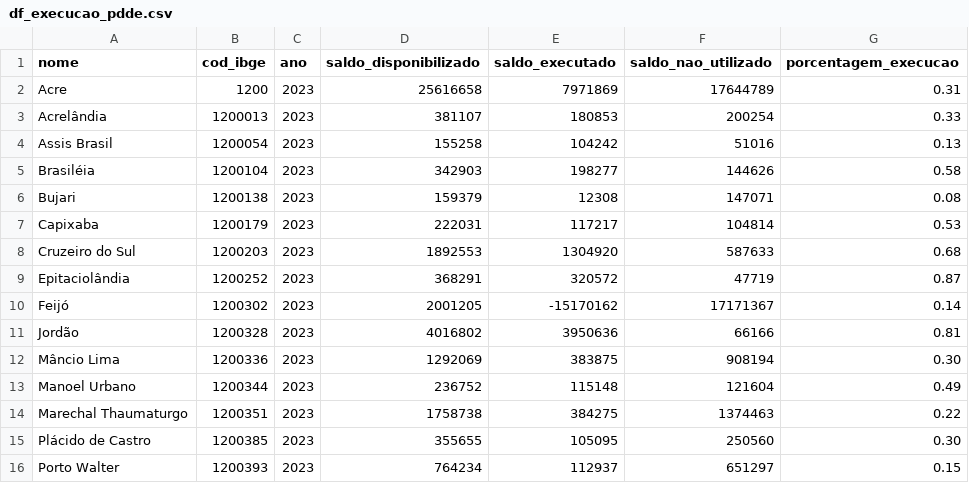
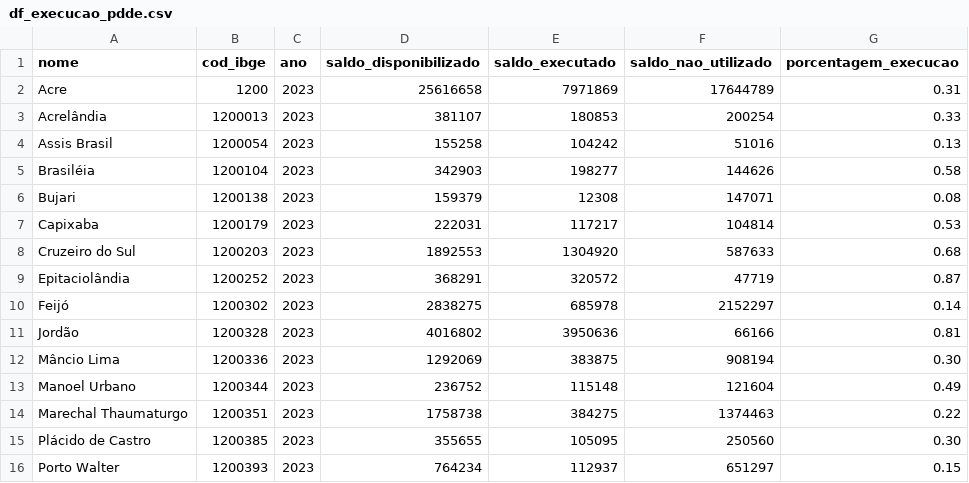
Before and after one commit to obs-curica/curica_streamlit_censo, a CSV file: data/panorama_financiamento/df_execucao_pdde.csv, drawn as a sheet; only a part is shown.

Commit message:
atualizacao df_execucao_pdde.

```diff
--- a/data/panorama_financiamento/df_execucao_pdde.csv
+++ b/data/panorama_financiamento/df_execucao_pdde.csv
@@ -9,3 +9,3 @@ Cruzeiro do Sul;1200203;2023;1892553;1304920;587633;0.68
 Epitaciolândia;1200252;2023;368291;320572;47719;0.87
-Feijó;1200302;2023;2001205;-15170162;17171367;0.14
+Feijó;1200302;2023;2838275;685978;2152297;0.14
 Jordão;1200328;2023;4016802;3950636;66166;0.81
```
